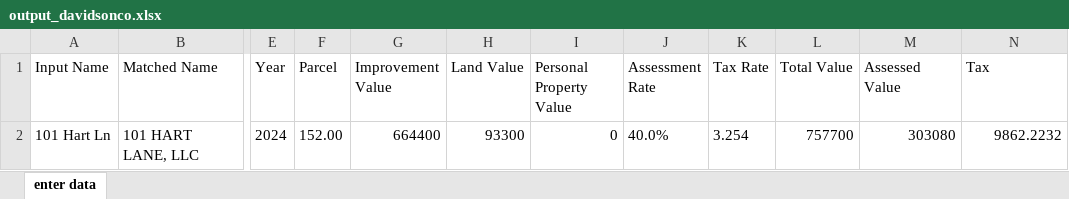
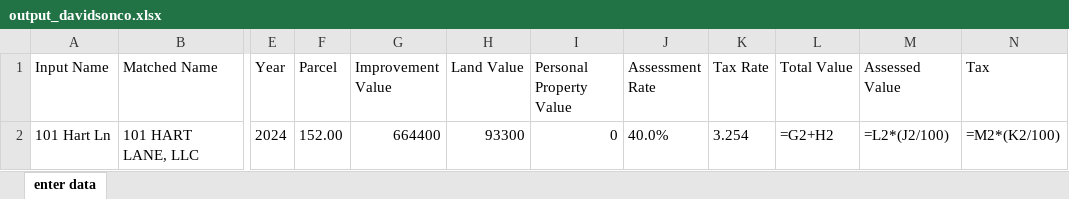
Before and after one commit to IlliquidAsset/scrappy, an Excel workbook: outputs/output_davidsonco.xlsx, sheet enter data, drawn as a sheet; only a part is shown, gaps mark what is left out; values as stored, in another font and other column widths than the file's, no borders; formulas without a stored value are shown as written; the diff names each change by its address in the sheet, - before the commit and + after, or states it on an @@ line.

Commit message:
Corrected formula insert in excel_writer, Updated Readme

```diff
--- a/outputs/output_davidsonco.xlsx (sheet enter data)
+++ b/outputs/output_davidsonco.xlsx (sheet enter data)
-L2 (Total Value): 757700
+L2 (Total Value): =G2+H2
-M2 (Assessed Value): 303080
+M2 (Assessed Value): =L2*(J2/100)
-N2 (Tax): 9862.2232
+N2 (Tax): =M2*(K2/100)
```
Also changed, not shown: 2 other files.
